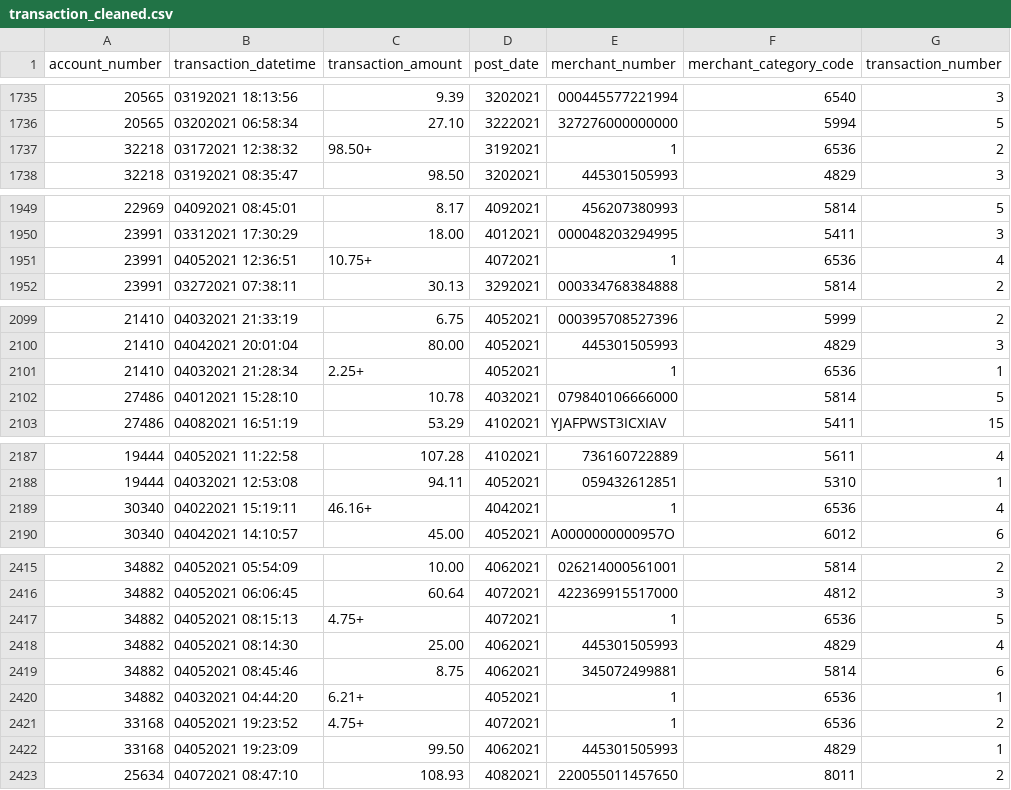
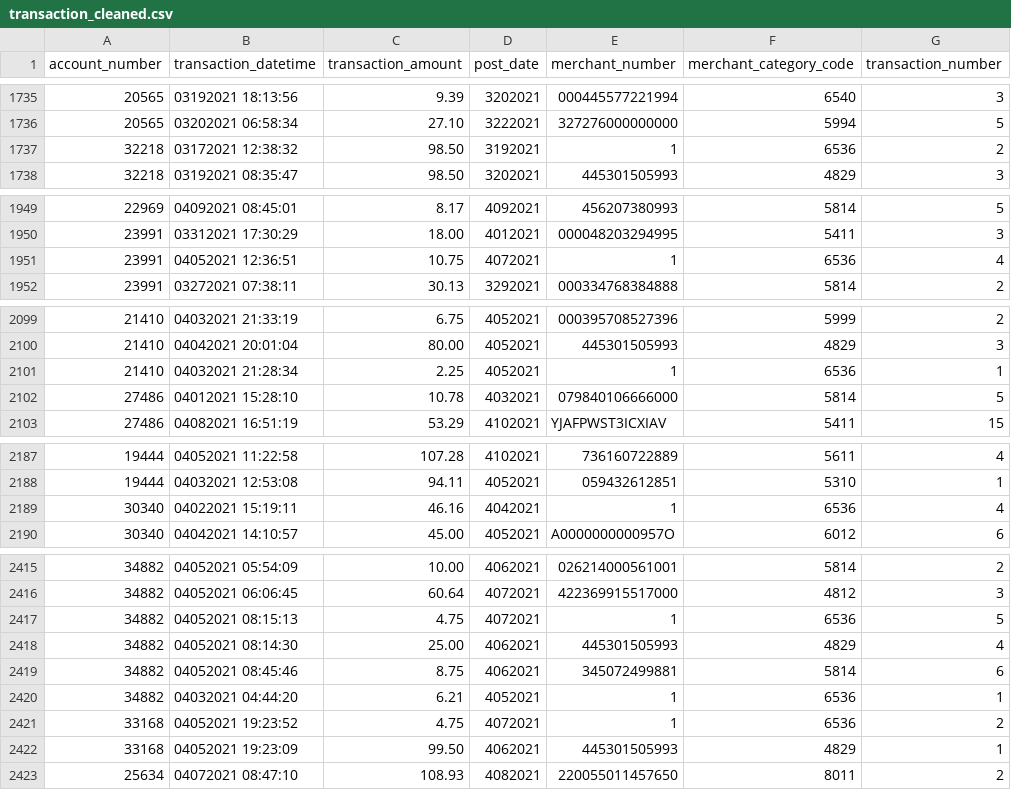
Before and after one commit to LuicelZhou/Save_Project, a CSV file: Data Preprocessing/transaction_cleaned.csv, drawn as a sheet; only a part is shown, gaps mark what is left out; the diff covers the shown part only; the diff names each change by its address in the sheet, - before the commit and + after, or states it on an @@ line.

```diff
--- a/Data Preprocessing/transaction_cleaned.csv
+++ b/Data Preprocessing/transaction_cleaned.csv
-C1737 (transaction_amount): 98.50+
+C1737 (transaction_amount): 98.50
-C1951 (transaction_amount): 10.75+
+C1951 (transaction_amount): 10.75
-C2101 (transaction_amount): 2.25+
+C2101 (transaction_amount): 2.25
-C2189 (transaction_amount): 46.16+
+C2189 (transaction_amount): 46.16
-C2417 (transaction_amount): 4.75+
+C2417 (transaction_amount): 4.75
-C2420 (transaction_amount): 6.21+
+C2420 (transaction_amount): 6.21
-C2421 (transaction_amount): 4.75+
+C2421 (transaction_amount): 4.75
```
Also changed, not shown: 1 edited cell elsewhere in this file, 1 other file.
